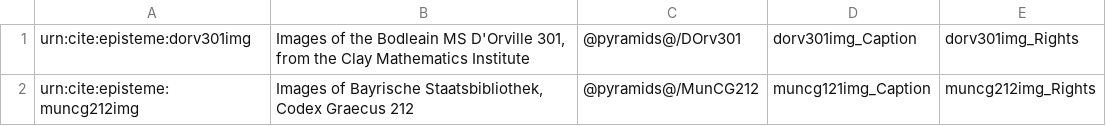
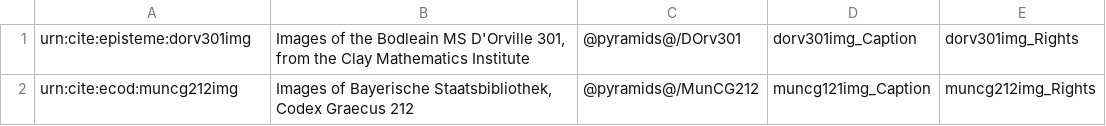
Before and after one commit to neelsmith/episteme, a CSV file: imgs/imgcollections.csv, drawn as a sheet.

```diff
--- a/imgs/imgcollections.csv
+++ b/imgs/imgcollections.csv
@@ -1,2 +1,2 @@
 urn:cite:episteme:dorv301img,"Images of the Bodleain MS D'Orville 301, from the Clay Mathematics Institute","@pyramids@/DOrv301",dorv301img_Caption,dorv301img_Rights
-urn:cite:episteme:muncg212img,"Images of Bayrische Staatsbibliothek, Codex Graecus 212","@pyramids@/MunCG212",muncg121img_Caption,muncg212img_Rights
+urn:cite:ecod:muncg212img,"Images of Bayerische Staatsbibliothek, Codex Graecus 212","@pyramids@/MunCG212",muncg121img_Caption,muncg212img_Rights
```
Also changed, not shown: 1 other file.
